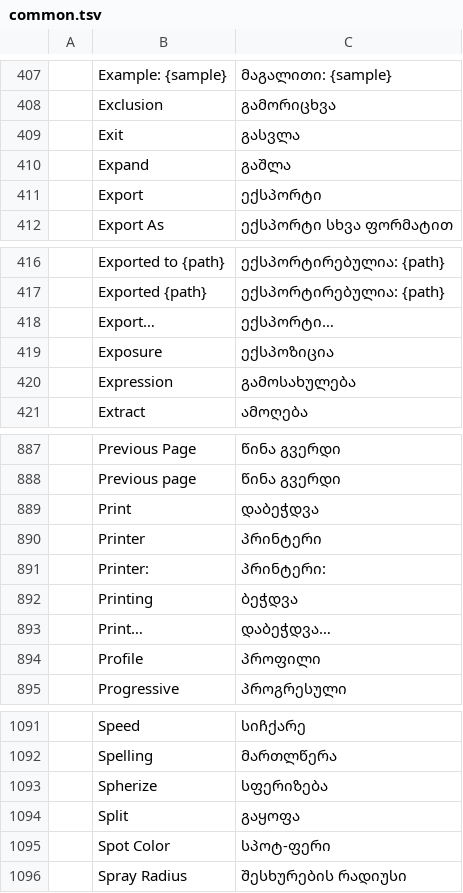
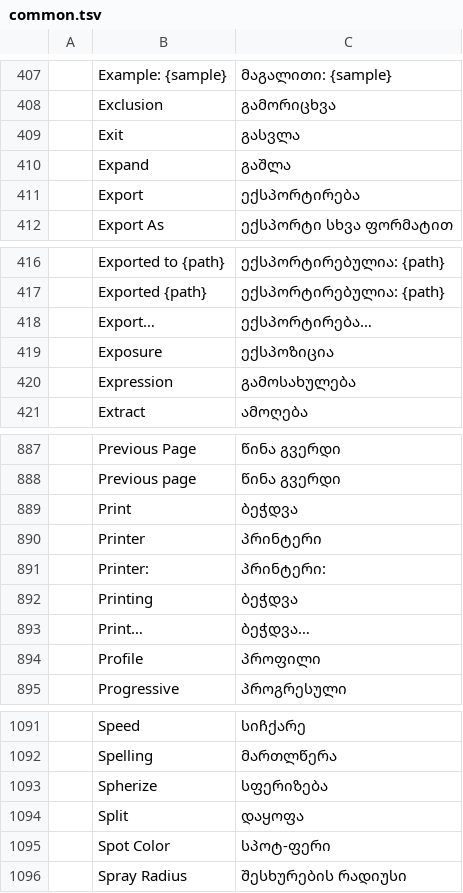
Before and after one commit to devius/craft-i18n, a TSV file: locales/ka/common.tsv, drawn as a sheet; only a part is shown, gaps mark what is left out; the diff names each change by its address in the sheet, - before the commit and + after, or states it on an @@ line.

```diff
--- a/locales/ka/common.tsv
+++ b/locales/ka/common.tsv
-C411: ექსპორტი
+C411: ექსპორტირება
-C418: ექსპორტი…
+C418: ექსპორტირება…
-C889: დაბეჭდვა
+C889: ბეჭდვა
-C893: დაბეჭდვა…
+C893: ბეჭდვა…
-C1094: გაყოფა
+C1094: დაყოფა
```
